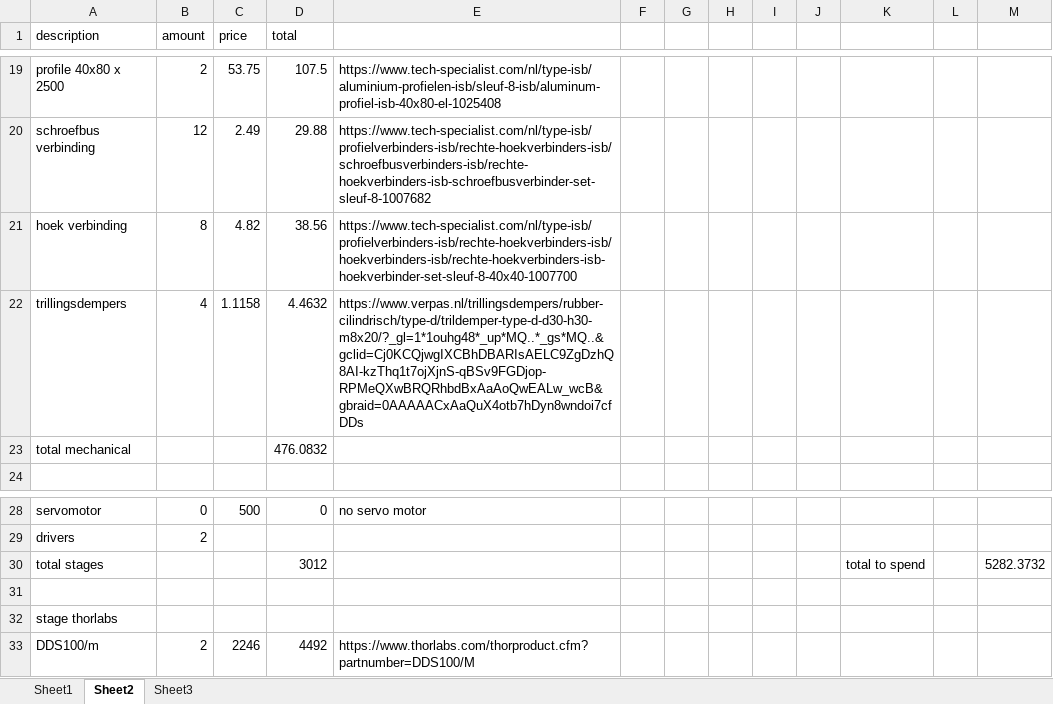
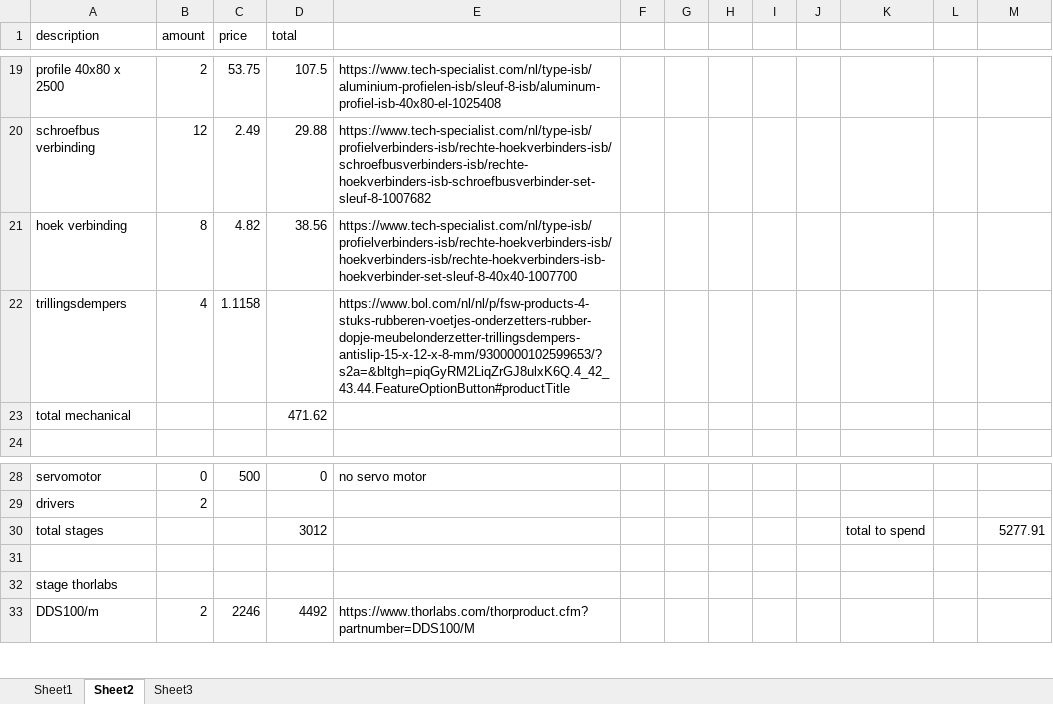
Before and after one commit to CSueSue/wavefrontsensor, an Excel workbook: cad/order_list.xlsx, sheet Sheet2, drawn as a sheet; only a part is shown, gaps mark what is left out; values as stored, in another font and other column widths than the file's, no cell formats; the diff names each change by its address in the sheet, - before the commit and + after, or states it on an @@ line.

```diff
--- a/cad/order_list.xlsx (sheet Sheet2)
+++ b/cad/order_list.xlsx (sheet Sheet2)
-D22 (total): 4.4632
+D22 (total): (empty)
-E22: https://www.verpas.nl/trillingsdempers/rubber-cilindrisch/type-d/trildemper-type-d-d30-h30-m8x20/?_gl=1*1ouhg48*_up*MQ..*_gs*MQ..&gclid=Cj0KCQjwgIXCBhDBARIsAELC9ZgDzhQ8AI-kzThq1t7ojXjnS-qBSv9FGDjop-RPMeQXwBRQRhbdBxAaAoQwEALw_wcB&gbraid=0AAAAACxAaQuX4otb7hDyn8wndoi7cfDDs
+E22: https://www.bol.com/nl/nl/p/fsw-products-4-stuks-rubberen-voetjes-onderzetters-rubber-dopje-meubelonderzetter-trillingsdempers-antislip-15-x-12-x-8-mm/9300000102599653/?s2a=&bltgh=piqGyRM2LiqZrGJ8ulxK6Q.4_42_43.44.FeatureOptionButton#productTitle
-D23 (total): 476.0832
+D23 (total): 471.62
-M30: 5282.3732
+M30: 5277.91
```
Also changed, not shown: cell formats, 12 other files.
